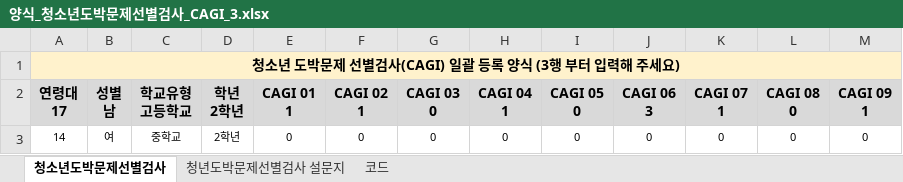
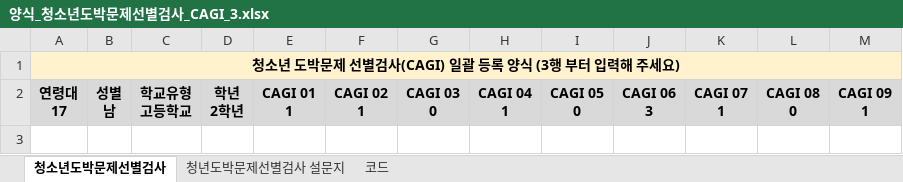
Before and after one commit to pythamuse/KPGA_sacnner, an Excel workbook: templates/cagi/양식_청소년도박문제선별검사_CAGI_3.xlsx, sheet 청소년도박문제선별검사, drawn as a sheet; values as stored, in another font and other column widths than the file's, no borders; the diff names each change by its address in the sheet, - before the commit and + after, or states it on an @@ line.

```diff
--- a/templates/cagi/양식_청소년도박문제선별검사_CAGI_3.xlsx (sheet 청소년도박문제선별검사)
+++ b/templates/cagi/양식_청소년도박문제선별검사_CAGI_3.xlsx (sheet 청소년도박문제선별검사)
-row 3: 14 | 여 | 중학교 | 2학년 | 0 | 0 | 0 | 0 | 0 | 0 | 0 | 0 | 0
```
Also changed, not shown: templates/satisfaction/청소년예방교육만족도.xlsx, 30 other files.
